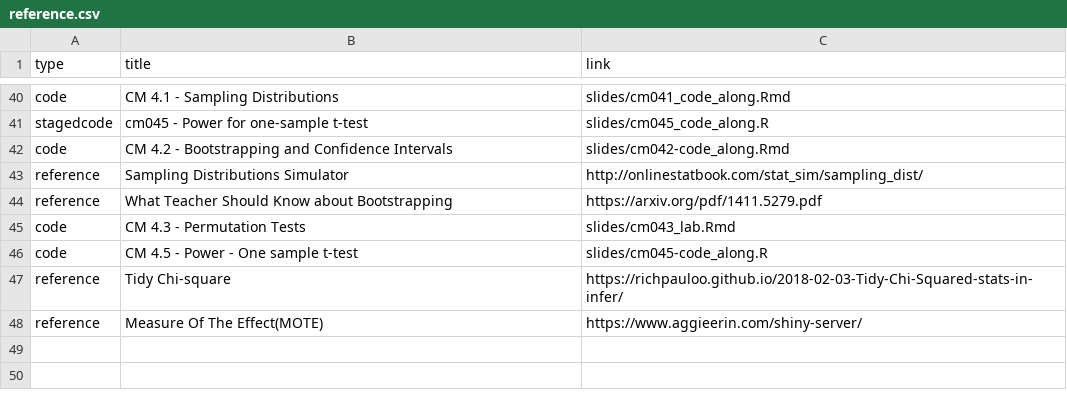
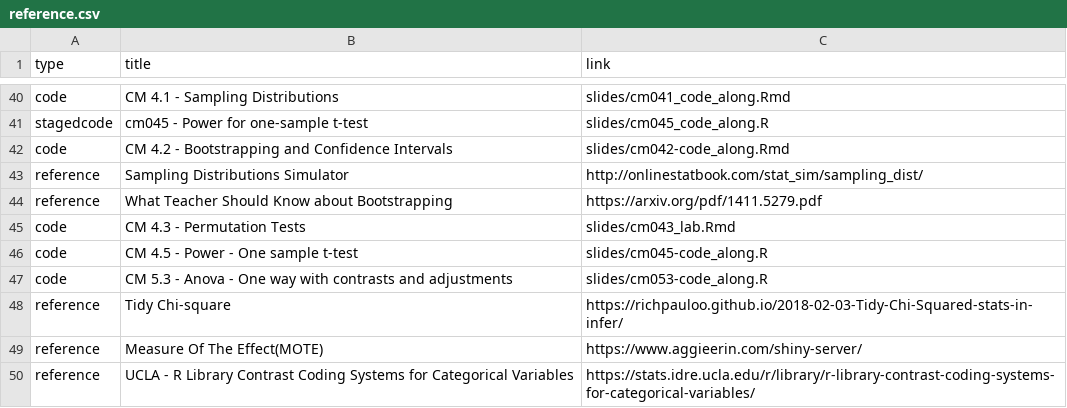
Before and after one commit to rebeccal/ohsu-math630, a CSV file: reference.csv, drawn as a sheet; only a part is shown, gaps mark what is left out; the diff names each change by its address in the sheet, - before the commit and + after, or states it on an @@ line.

```diff
--- a/reference.csv
+++ b/reference.csv
+row 47: code | CM 5.3 - Anova - One way with contrasts and adjustments | slides/cm053-code_along.R
+row 50: reference | UCLA - R Library Contrast Coding Systems for Categorical Variables | https://stats.idre.ucla.edu/r/library/r-library-contrast-coding-systems-for-categorical-variables/
```
Also changed, not shown: cm.csv, 12 other files.
